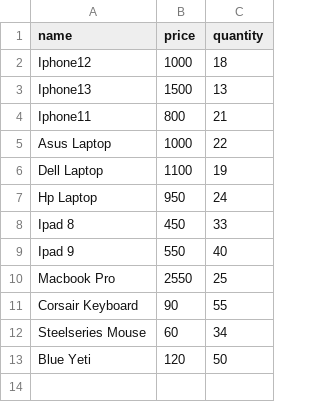
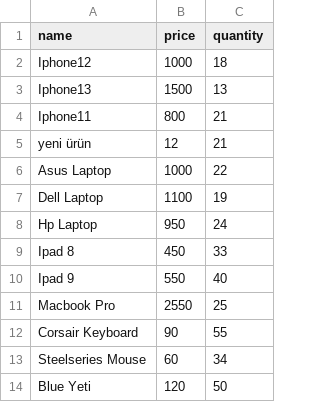
Before and after one commit to Yemeksepeti-Python-Bootcamp/pythonfiletool-ilhanm, a CSV file: dosya.csv, drawn as a sheet.

Commit message:
ADD data holder list and editRow method

```diff
--- a/dosya.csv
+++ b/dosya.csv
@@ -4,2 +4,3 @@ Iphone13,1500,13
 Iphone11,800,21
+yeni ürün,12,21
 Asus Laptop,1000,22
```
Also changed, not shown: 2 other files.
